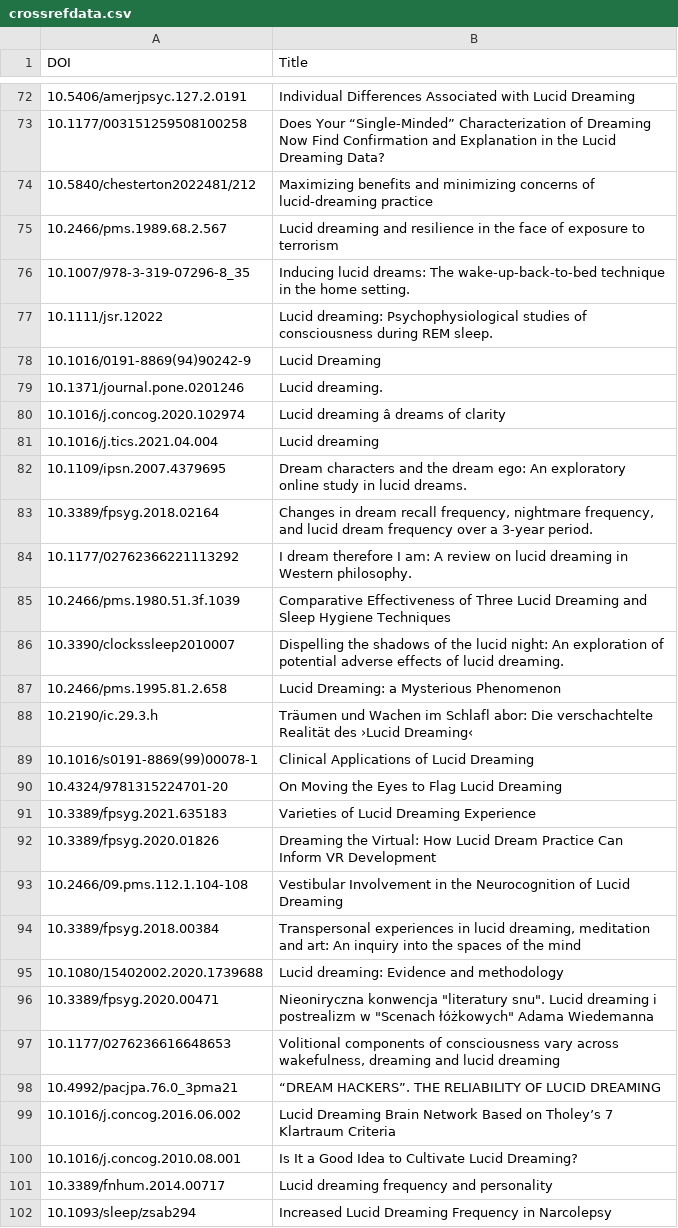
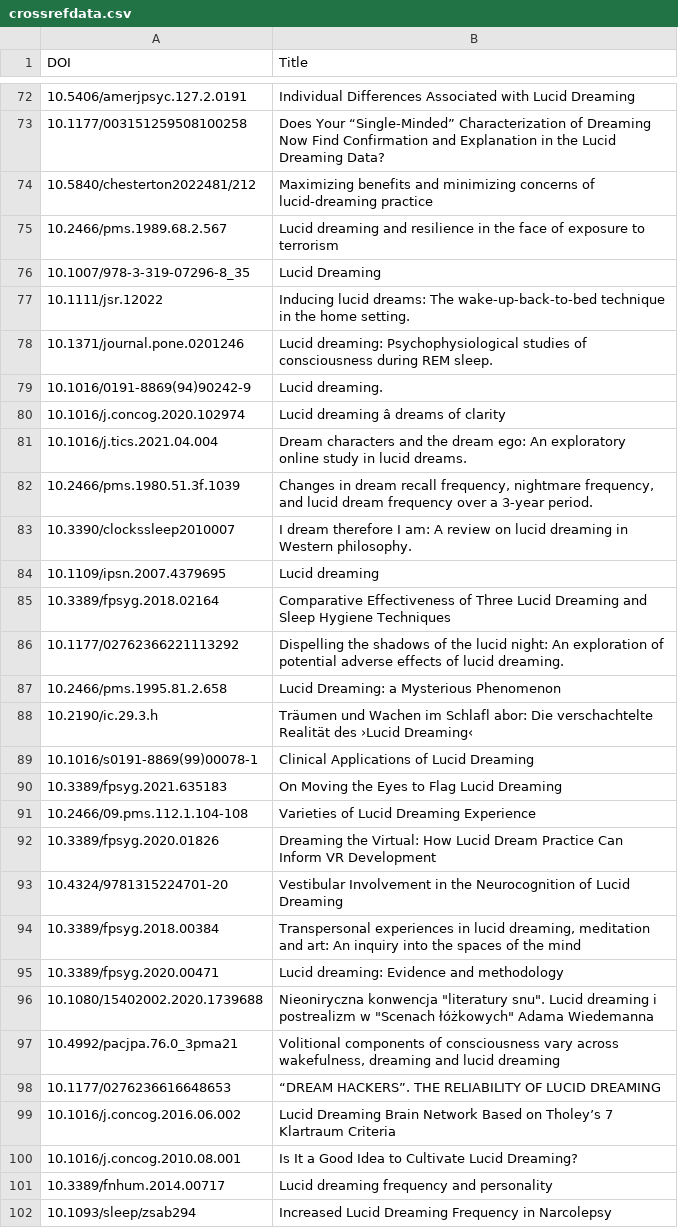
Before and after one commit to neil-agrawal1/meta-analysis-webscraper, a CSV file: crossref/crossrefdata.csv, drawn as a sheet; only a part is shown, gaps mark what is left out; removed rows and columns are numbered as before the commit, all else as after; the diff covers the shown part only; the diff names each change by its address in the sheet, - before the commit and + after, or states it on an @@ line.

```diff
--- a/crossref/crossrefdata.csv
+++ b/crossref/crossrefdata.csv
-B76 (Title): Inducing lucid dreams: The wake-up-back-to-bed technique in the home setting.
+B76 (Title): Lucid Dreaming
-B77 (Title): Lucid dreaming: Psychophysiological studies of consciousness during REM sleep.
+B77 (Title): Inducing lucid dreams: The wake-up-back-to-bed technique in the home setting.
+row 78: 10.1371/journal.pone.0201246 | Lucid dreaming: Psychophysiological studies of consciousness during REM sleep.
-B79 (Title): Lucid Dreaming
+B79 (Title): Lucid dreaming.
-row 79: 10.1371/journal.pone.0201246 | Lucid dreaming.
-B81 (Title): Lucid dreaming
+B81 (Title): Dream characters and the dream ego: An exploratory online study in lucid dreams.
+row 82: 10.2466/pms.1980.51.3f.1039 | Changes in dream recall frequency, nightmare frequency, and lucid dream frequency over a 3-year period.
+row 83: 10.3390/clockssleep2010007 | I dream therefore I am: A review on lucid dreaming in Western philosophy.
-B84 (Title): Dream characters and the dream ego: An exploratory online study in lucid dreams.
+B84 (Title): Lucid dreaming
-B85 (Title): Changes in dream recall frequency, nightmare frequency, and lucid dream frequency over a 3-year period.
+B85 (Title): Comparative Effectiveness of Three Lucid Dreaming and Sleep Hygiene Techniques
-B86 (Title): I dream therefore I am: A review on lucid dreaming in Western philosophy.
+B86 (Title): Dispelling the shadows of the lucid night: An exploration of potential adverse effects of lucid dreaming.
-row 85: 10.2466/pms.1980.51.3f.1039 | Comparative Effectiveness of Three Lucid Dreaming and Sleep Hygiene Techniques
-row 86: 10.3390/clockssleep2010007 | Dispelling the shadows of the lucid night: An exploration of potential adverse effects of lucid dreaming.
-row 90: 10.4324/9781315224701-20 | On Moving the Eyes to Flag Lucid Dreaming
-B90 (Title): Varieties of Lucid Dreaming Experience
+B90 (Title): On Moving the Eyes to Flag Lucid Dreaming
+row 91: 10.2466/09.pms.112.1.104-108 | Varieties of Lucid Dreaming Experience
-A93 (DOI): 10.2466/09.pms.112.1.104-108
+A93 (DOI): 10.4324/9781315224701-20
-row 95: 10.1080/15402002.2020.1739688 | Lucid dreaming: Evidence and methodology
-B95 (Title): Nieoniryczna konwencja "literatury snu". Lucid dreaming i postrealizm w "Scenach łóżkowych" Adama Wiedemanna
+B95 (Title): Lucid dreaming: Evidence and methodology
-row 97: 10.1177/0276236616648653 | Volitional components of consciousness vary across wakefulness, dreaming and lucid dreaming
+row 96: 10.1080/15402002.2020.1739688 | Nieoniryczna konwencja "literatury snu". Lucid dreaming i postrealizm w "Scenach łóżkowych" Adama Wiedemanna
-B97 (Title): “DREAM HACKERS”. THE RELIABILITY OF LUCID DREAMING
+B97 (Title): Volitional components of consciousness vary across wakefulness, dreaming and lucid dreaming
+row 98: 10.1177/0276236616648653 | “DREAM HACKERS”. THE RELIABILITY OF LUCID DREAMING
```
Also changed, not shown: 12 added rows, 12 removed rows and 39 edited cells elsewhere in this file, allpapers.csv, apadois.csv, 10 other files.
